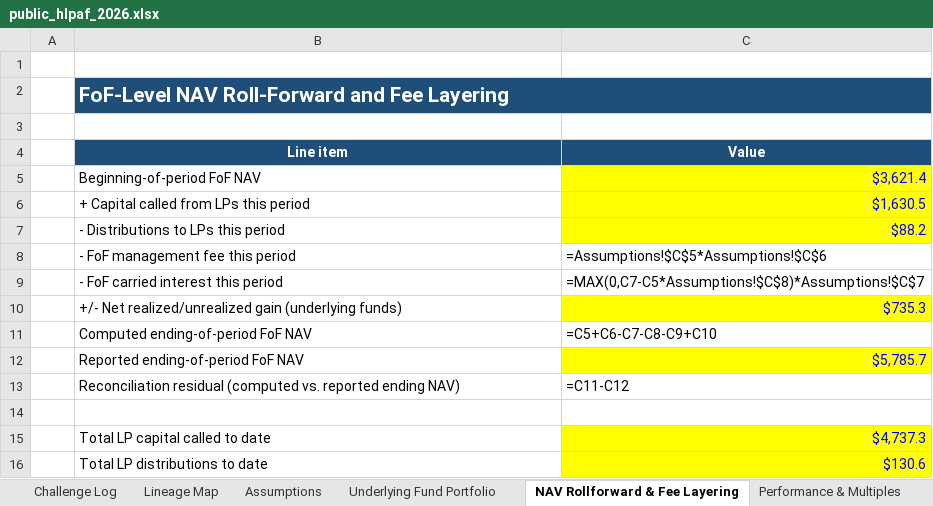
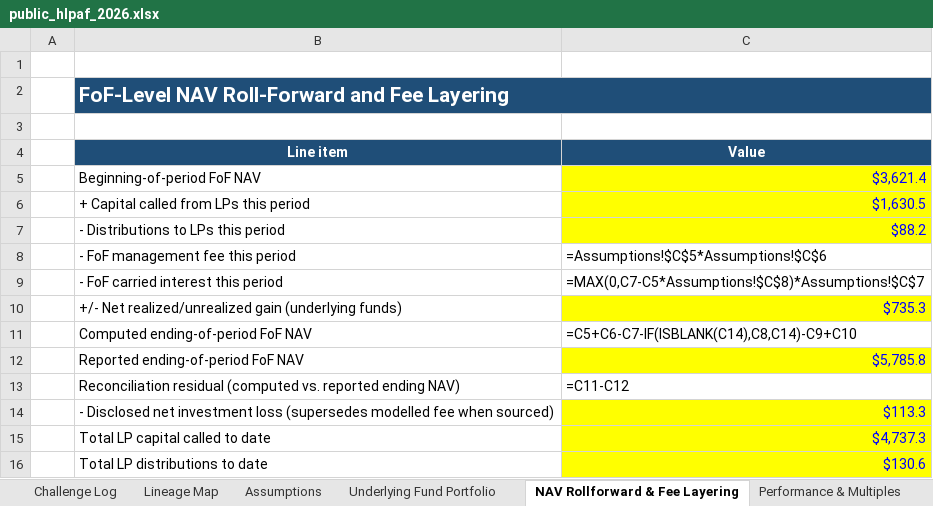
Before and after one commit to SMC17/finance-segway, an Excel workbook: 29_Fund_of_Funds/instances/public_hlpaf_2026.xlsx, sheet NAV Rollforward & Fee Layering, drawn as a sheet; values as stored, in another font and other column widths than the file's, no borders; formulas without a stored value are shown as written; the diff names each change by its address in the sheet, - before the commit and + after, or states it on an @@ line.

```diff
--- a/29_Fund_of_Funds/instances/public_hlpaf_2026.xlsx (sheet NAV Rollforward & Fee Layering)
+++ b/29_Fund_of_Funds/instances/public_hlpaf_2026.xlsx (sheet NAV Rollforward & Fee Layering)
-C11 (Value): =C5+C6-C7-C8-C9+C10
+C11 (Value): =C5+C6-C7-IF(ISBLANK(C14),C8,C14)-C9+C10
-C12 (Value): $5,785.7
+C12 (Value): $5,785.8
-row 14: (empty)
+row 14:  | - Disclosed net investment loss (supersedes modelled fee when sourced) | $113.3
-C14 fill: none
+C14 fill: #FFFF00
```
Also changed, not shown: 29_Fund_of_Funds/_template_FOF.xlsx, 29_Fund_of_Funds/instances/public_skybridge_fy2023_stress.xlsx, 12 other files.
